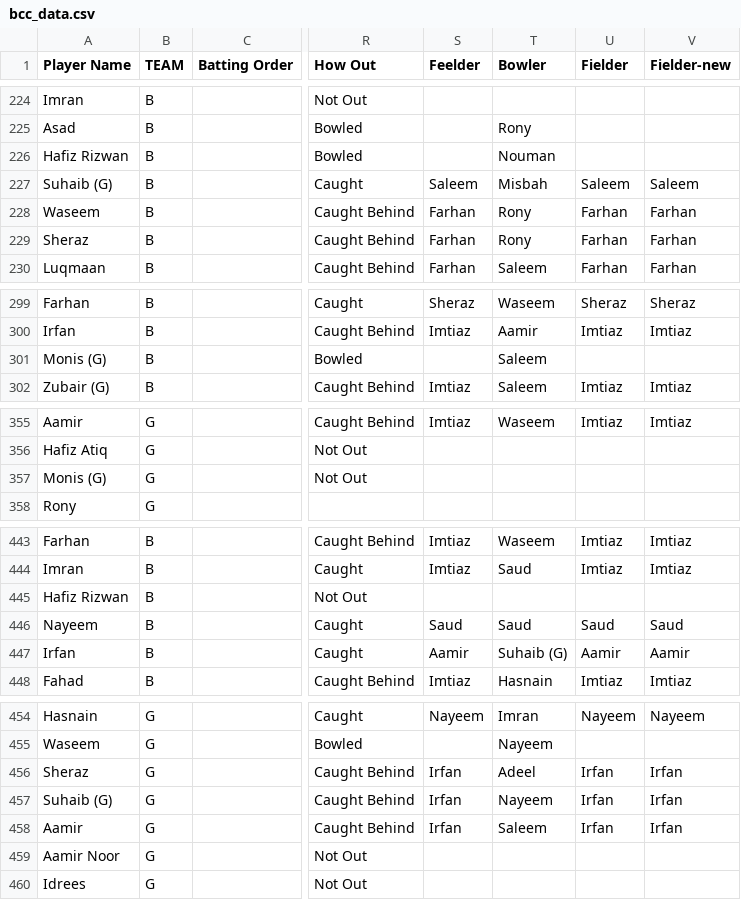
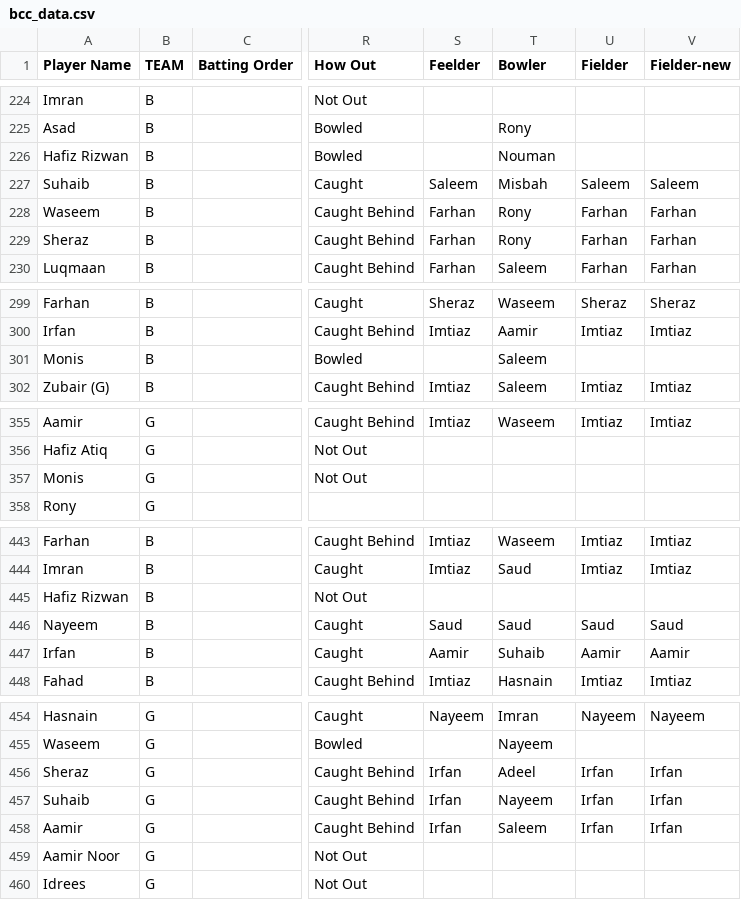
Before and after one commit to asadushaikh/asadushaikh.github.io, a CSV file: bcc/bcc_data.csv, drawn as a sheet; only a part is shown, gaps mark what is left out; the diff covers the shown part only; the diff names each change by its address in the sheet, - before the commit and + after, or states it on an @@ line.

```diff
--- a/bcc/bcc_data.csv
+++ b/bcc/bcc_data.csv
-A227 (Player Name): Suhaib (G)
+A227 (Player Name): Suhaib
-A301 (Player Name): Monis (G)
+A301 (Player Name): Monis
-A357 (Player Name): Monis (G)
+A357 (Player Name): Monis
-T447 (Bowler): Suhaib (G)
+T447 (Bowler): Suhaib
-A457 (Player Name): Suhaib (G)
+A457 (Player Name): Suhaib
```
Also changed, not shown: 39 edited cells elsewhere in this file.
